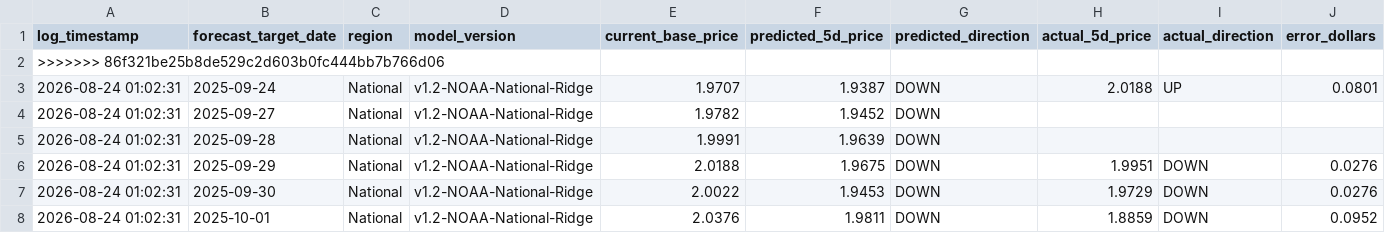
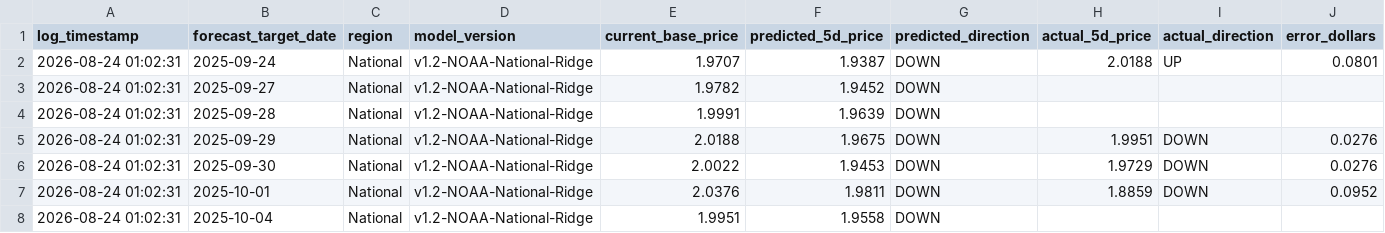
Before and after one commit to KoshiirRa/midgley, a CSV file: data/prediction_history.csv, drawn as a sheet; only a part is shown; the shorter side is filled out with more unchanged rows; rows hold the shown columns only; the diff names each change by its address in the sheet, - before the commit and + after, or states it on an @@ line.

Commit message:
feat(backfill): implement automatic historical backfilling for new regions and clean merge conflict artifact

```diff
--- a/data/prediction_history.csv
+++ b/data/prediction_history.csv
-row 2: >>>>>>> 86f321be25b8de529c2d603b0fc444bb7b766d06
```
Also changed, not shown: 3 other files.
